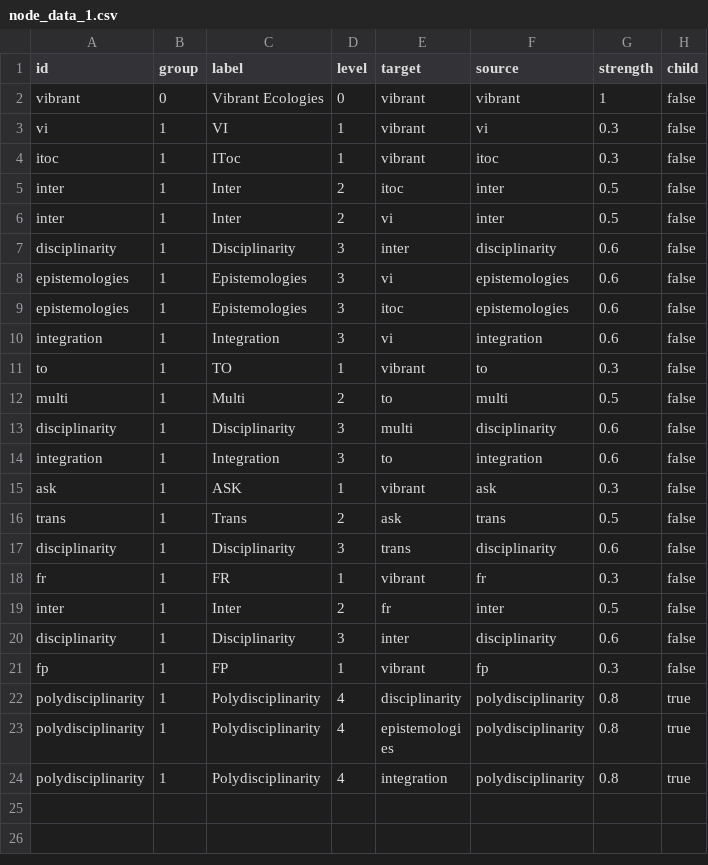
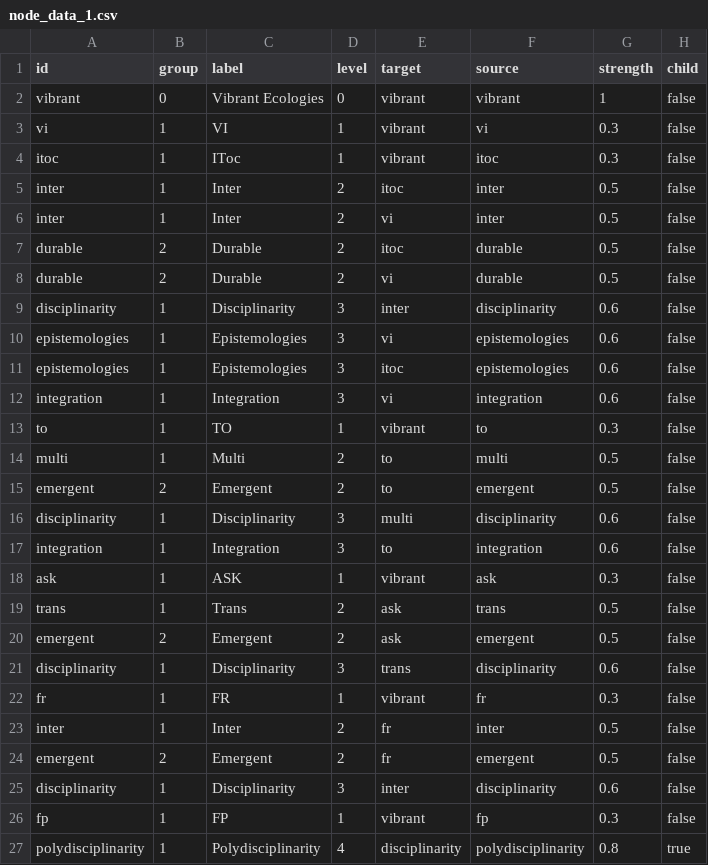
Before and after one commit to nehakumari2307/GW-POC, a CSV file: csv_data/node_data_1.csv, drawn as a sheet; only a part is shown; the shorter side is filled out with more unchanged rows; the diff names each change by its address in the sheet, - before the commit and + after, or states it on an @@ line.

```diff
--- a/csv_data/node_data_1.csv
+++ b/csv_data/node_data_1.csv
+row 7: durable | 2 | Durable | 2 | itoc | durable | 0.5 | false
+row 8: durable | 2 | Durable | 2 | vi | durable | 0.5 | false
+row 15: emergent | 2 | Emergent | 2 | to | emergent | 0.5 | false
+row 20: emergent | 2 | Emergent | 2 | ask | emergent | 0.5 | false
+row 24: emergent | 2 | Emergent | 2 | fr | emergent | 0.5 | false
```
Also changed, not shown: 1 other file.
